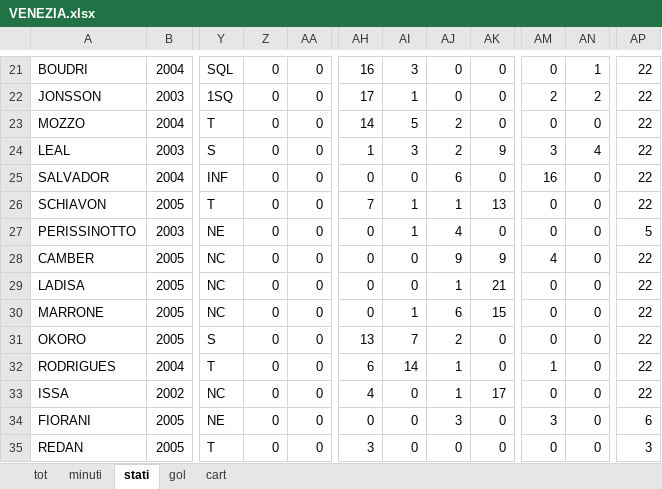
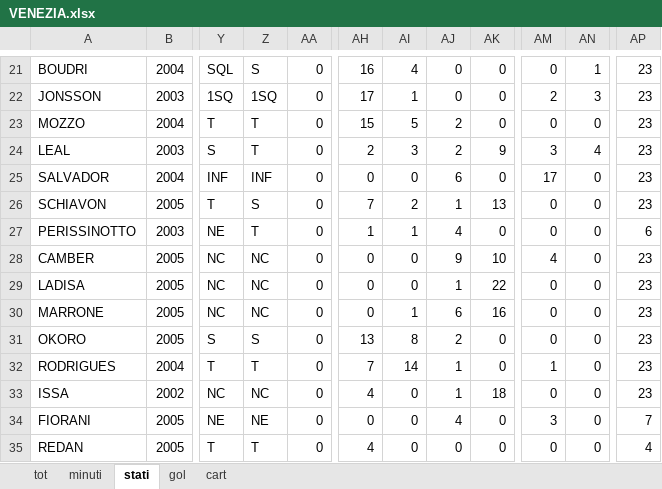
Before and after one commit to elrampa92/VFCu19, an Excel workbook: DATABASE/VENEZIA.xlsx, sheet stati, drawn as a sheet; only a part is shown, gaps mark what is left out; values as stored, in another font and other column widths than the file's, no borders; the diff covers the shown part only; the diff names each change by its address in the sheet, - before the commit and + after, or states it on an @@ line.

```diff
--- a/DATABASE/VENEZIA.xlsx (sheet stati)
+++ b/DATABASE/VENEZIA.xlsx (sheet stati)
-Z21: 0
+Z21: S
-AI21: 3
+AI21: 4
-AP21:AP26: 22
+AP21:AP26: 23
-Z22: 0
+Z22: 1SQ
-AN22: 2
+AN22: 3
-Z23:Z24: 0
+Z23:Z24: T
-AH23: 14
+AH23: 15
-AH24: 1
+AH24: 2
-Z25: 0
+Z25: INF
-AM25: 16
+AM25: 17
-Z26: 0
+Z26: S
-AI26: 1
+AI26: 2
-Z27: 0
+Z27: T
-AH27: 0
+AH27: 1
-AP27: 5
+AP27: 6
-Z28:Z30: 0
+Z28:Z30: NC
-AK28: 9
+AK28: 10
-AP28:AP33: 22
+AP28:AP33: 23
-AK29: 21
+AK29: 22
-AK30: 15
+AK30: 16
-Z31: 0
+Z31: S
-AI31: 7
+AI31: 8
-Z32: 0
+Z32: T
-AH32: 6
+AH32: 7
-Z33: 0
+Z33: NC
-AK33: 17
+AK33: 18
-Z34: 0
+Z34: NE
-AJ34: 3
+AJ34: 4
-AP34: 6
+AP34: 7
-Z35: 0
+Z35: T
-AH35: 3
+AH35: 4
-AP35: 3
+AP35: 4
```
Also changed, not shown: 57 edited cells elsewhere in this sheet, sheet tot, sheet minuti, sheet gol, formulas that keep their value.
